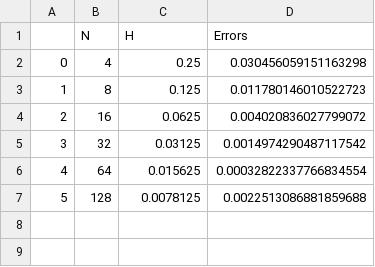
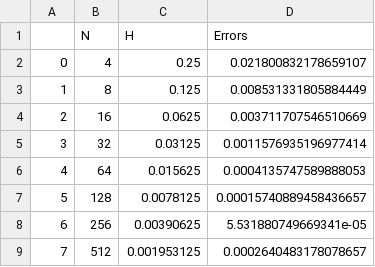
Before and after one commit to Teut2711/Maths-SOP, a CSV file: working 1/Lin Non Hom.csv, drawn as a sheet.

```diff
--- a/working 1/Lin Non Hom.csv
+++ b/working 1/Lin Non Hom.csv
@@ -1,7 +1,9 @@
 ,N,H,Errors
-0,4,0.25,0.030456059151163298
-1,8,0.125,0.011780146010522723
-2,16,0.0625,0.004020836027799072
-3,32,0.03125,0.0014974290487117542
-4,64,0.015625,0.00032822337766834554
-5,128,0.0078125,0.0022513086881859688
+0,4,0.25,0.021800832178659107
+1,8,0.125,0.008531331805884449
+2,16,0.0625,0.003711707546510669
+3,32,0.03125,0.0011576935196977414
+4,64,0.015625,0.0004135747589888053
+5,128,0.0078125,0.00015740889458436657
+6,256,0.00390625,5.531880749669341e-05
+7,512,0.001953125,0.0002640483178078657
```
Also changed, not shown: working 1/Lin Hom.csv, working 1/Non Lin Hom.csv, 8 other files.
